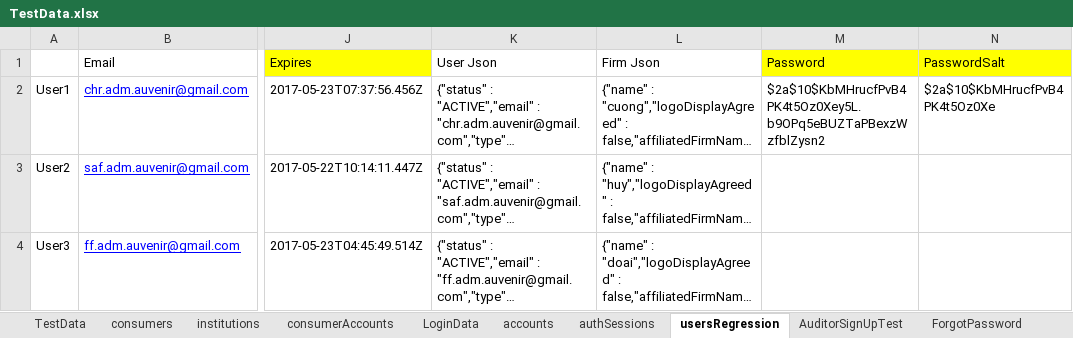
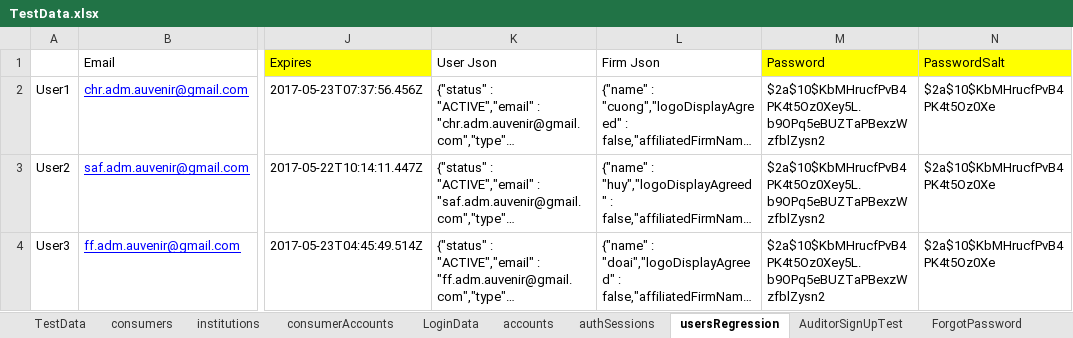
Before and after one commit to duongnguyendr/DataDriven, an Excel workbook: TestData.xlsx, sheet usersRegression, drawn as a sheet; only a part is shown, gaps mark what is left out; long unchanged cells end in …; values as stored, in another font and other column widths than the file's, no borders; the diff names each change by its address in the sheet, - before the commit and + after, or states it on an @@ line.

Commit message:
update test Excel file

```diff
--- a/TestData.xlsx (sheet usersRegression)
+++ b/TestData.xlsx (sheet usersRegression)
-M3:M4 (Password): (empty)
+M3:M4 (Password): $2a$10$KbMHrucfPvB4PK4t5Oz0Xey5L.b9OPq5eBUZTaPBexzWzfblZysn2
-N3:N4 (PasswordSalt): (empty)
+N3:N4 (PasswordSalt): $2a$10$KbMHrucfPvB4PK4t5Oz0Xe
```
Also changed, not shown: sheet LoginData.
